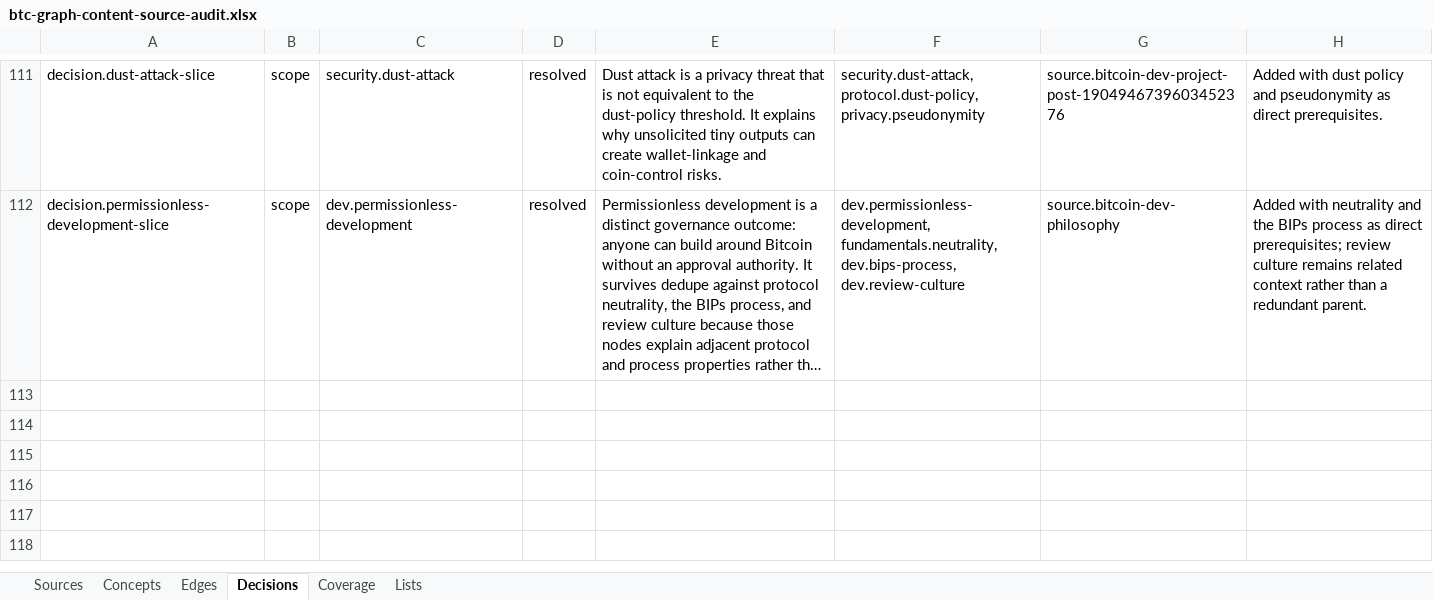
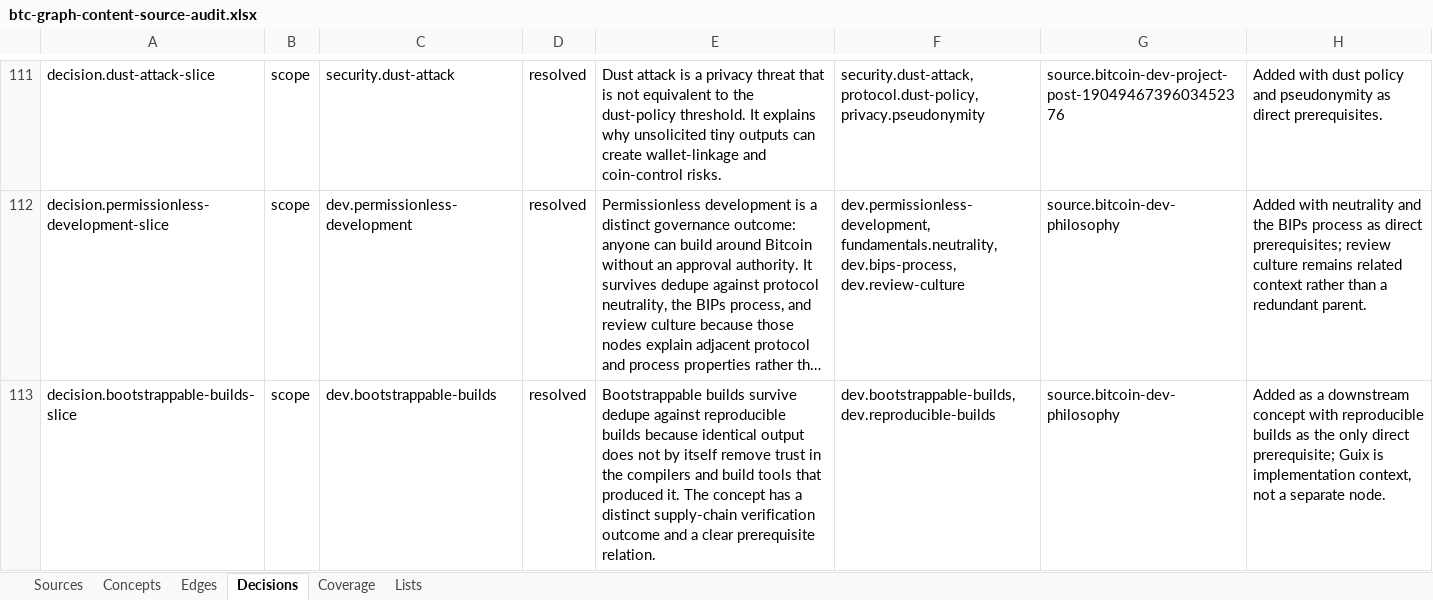
Before and after one commit to brenorb/btc-graph, an Excel workbook: outputs/content-source-audit/btc-graph-content-source-audit.xlsx, sheet Decisions, drawn as a sheet; only a part is shown, gaps mark what is left out; long unchanged cells end in …; values as stored, in another font and other column widths than the file's, no borders; the diff names each change by its address in the sheet, - before the commit and + after, or states it on an @@ line.

Commit message:
feat: add bootstrappable builds

```diff
--- a/outputs/content-source-audit/btc-graph-content-source-audit.xlsx (sheet Decisions)
+++ b/outputs/content-source-audit/btc-graph-content-source-audit.xlsx (sheet Decisions)
+row 113: decision.bootstrappable-builds-slice | scope | dev.bootstrappable-builds | resolved | Bootstrappable builds survive dedupe against reproducible builds because identical output does not by itself remove trust in the compilers and build tools that produced it. The concept has a distinct supply-chain verification outcome and a clear prerequisite relation. | dev.bootstrappable-builds, dev.reproducible-builds | source.bitcoin-dev-philosophy | Added as a downstream concept with reproducible builds as the only direct prerequisite; Guix is implementation context, not a separate node.
```
Also changed, not shown: sheet Concepts, sheet Edges, sheet Coverage, sheet Sources, 6 other files.
